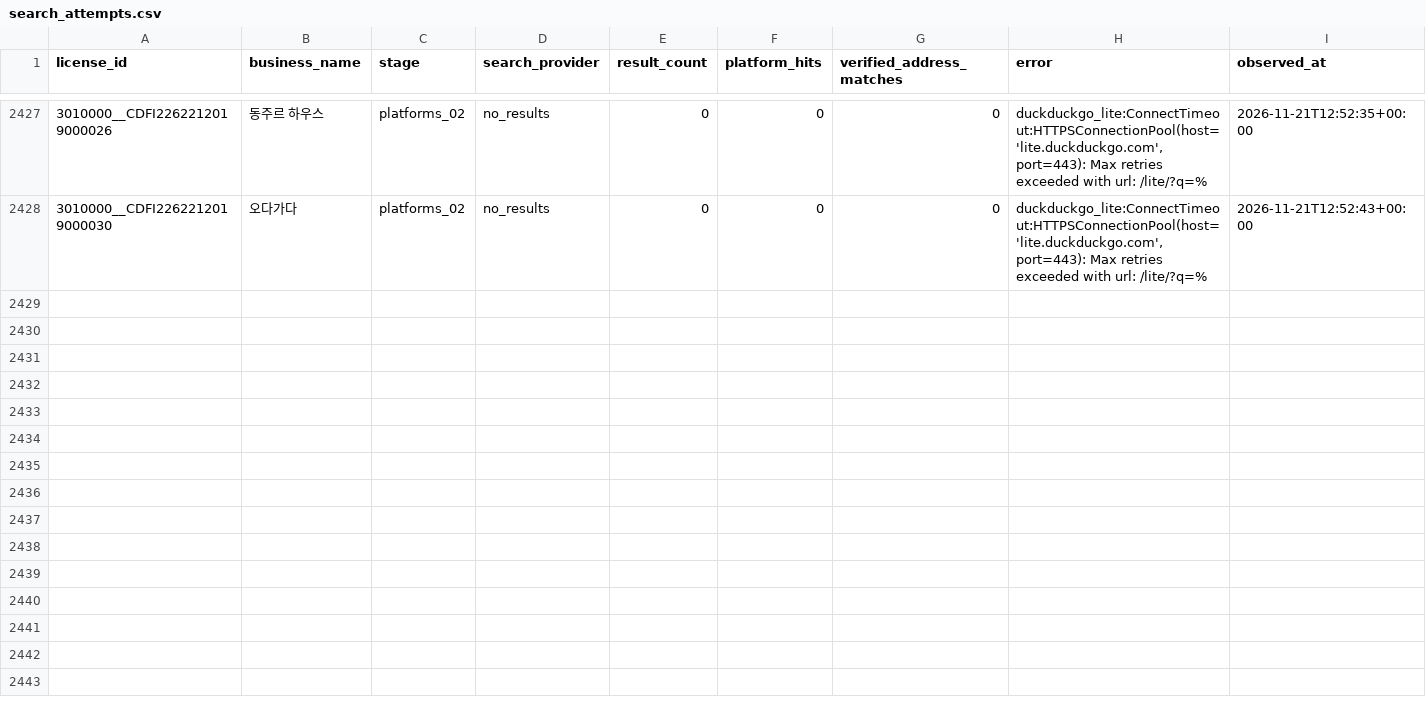
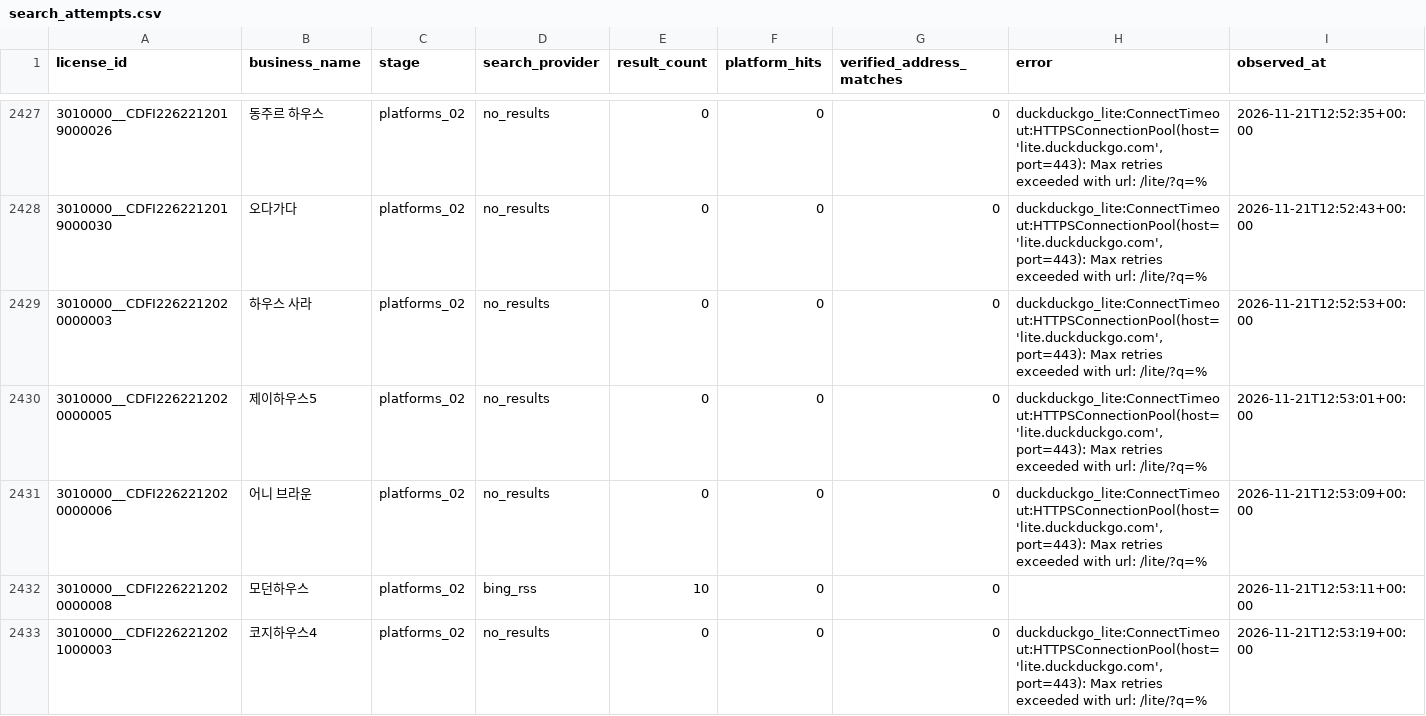
Before and after one commit to lyonbegin/hitel-scribd-runner, a CSV file: data/seoul-ota/search_attempts.csv, drawn as a sheet; only a part is shown, gaps mark what is left out.

```diff
--- a/data/seoul-ota/search_attempts.csv
+++ b/data/seoul-ota/search_attempts.csv
@@ -2428 +2428,6 @@
 3010000__CDFI2262212019000030,오다가다,platforms_02,no_results,0,0,0,"duckduckgo_lite:ConnectTimeout:HTTPSConnectionPool(host='lite.duckduckgo.com', port=443): Max retries exceeded with url: /lite/?q=%",2026-11-21T12:52:43+00:00
+3010000__CDFI2262212020000003,하우스 사라,platforms_02,no_results,0,0,0,"duckduckgo_lite:ConnectTimeout:HTTPSConnectionPool(host='lite.duckduckgo.com', port=443): Max retries exceeded with url: /lite/?q=%",2026-11-21T12:52:53+00:00
+3010000__CDFI2262212020000005,제이하우스5,platforms_02,no_results,0,0,0,"duckduckgo_lite:ConnectTimeout:HTTPSConnectionPool(host='lite.duckduckgo.com', port=443): Max retries exceeded with url: /lite/?q=%",2026-11-21T12:53:01+00:00
+3010000__CDFI2262212020000006,어니 브라운,platforms_02,no_results,0,0,0,"duckduckgo_lite:ConnectTimeout:HTTPSConnectionPool(host='lite.duckduckgo.com', port=443): Max retries exceeded with url: /lite/?q=%",2026-11-21T12:53:09+00:00
+3010000__CDFI2262212020000008,모던하우스,platforms_02,bing_rss,10,0,0,,2026-11-21T12:53:11+00:00
+3010000__CDFI2262212021000003,코지하우스4,platforms_02,no_results,0,0,0,"duckduckgo_lite:ConnectTimeout:HTTPSConnectionPool(host='lite.duckduckgo.com', port=443): Max retries exceeded with url: /lite/?q=%",2026-11-21T12:53:19+00:00
```
Also changed, not shown: 2 other files.
